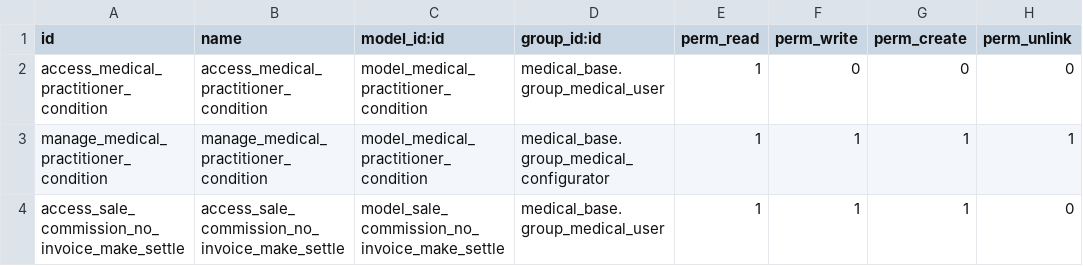
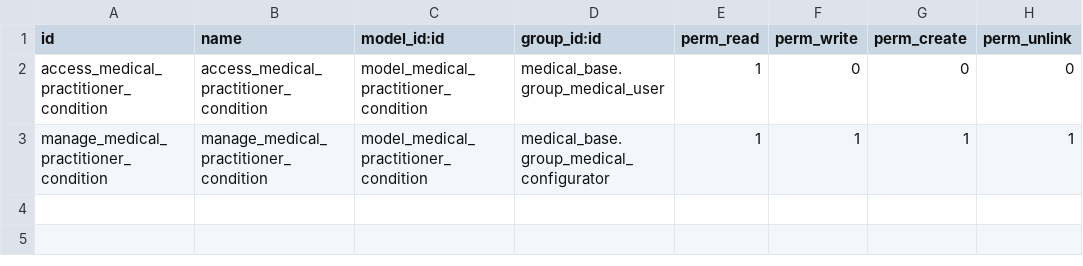
Before and after one commit to tegin/cb-medical, a CSV file: cb_medical_commission/security/ir.model.access.csv, drawn as a sheet; the diff names each change by its address in the sheet, - before the commit and + after, or states it on an @@ line.

Commit message:
[MIG] cb_medical_commission: Migration to 16.0

```diff
--- a/cb_medical_commission/security/ir.model.access.csv
+++ b/cb_medical_commission/security/ir.model.access.csv
-row 4: access_sale_commission_no_invoice_make_settle | access_sale_commission_no_invoice_make_settle | model_sale_commission_no_invoice_make_settle | medical_base.group_medical_user | 1 | 1 | 1 | 0
```
Also changed, not shown: 19 other files.
